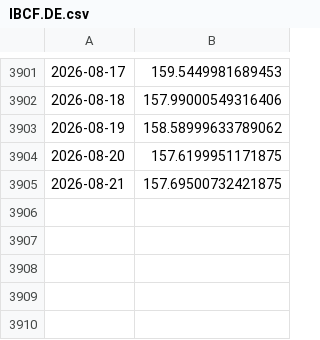
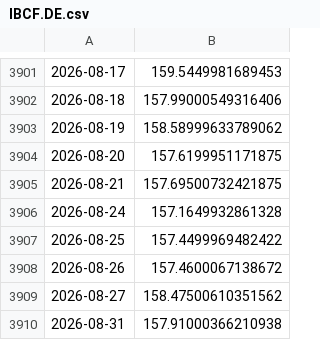
Before and after one commit to emd191294-sudo/App-finance, a CSV file: data/IBCF.DE.csv, drawn as a sheet; only a part is shown, gaps mark what is left out.

```diff
--- a/data/IBCF.DE.csv
+++ b/data/IBCF.DE.csv
@@ -3905 +3905,6 @@
 2026-08-21,157.69500732421875
+2026-08-24,157.1649932861328
+2026-08-25,157.4499969482422
+2026-08-26,157.4600067138672
+2026-08-27,158.47500610351562
+2026-08-31,157.91000366210938
```
Also changed, not shown: data/EURUSD_X.csv, data/GLD.csv, 2 other files.
